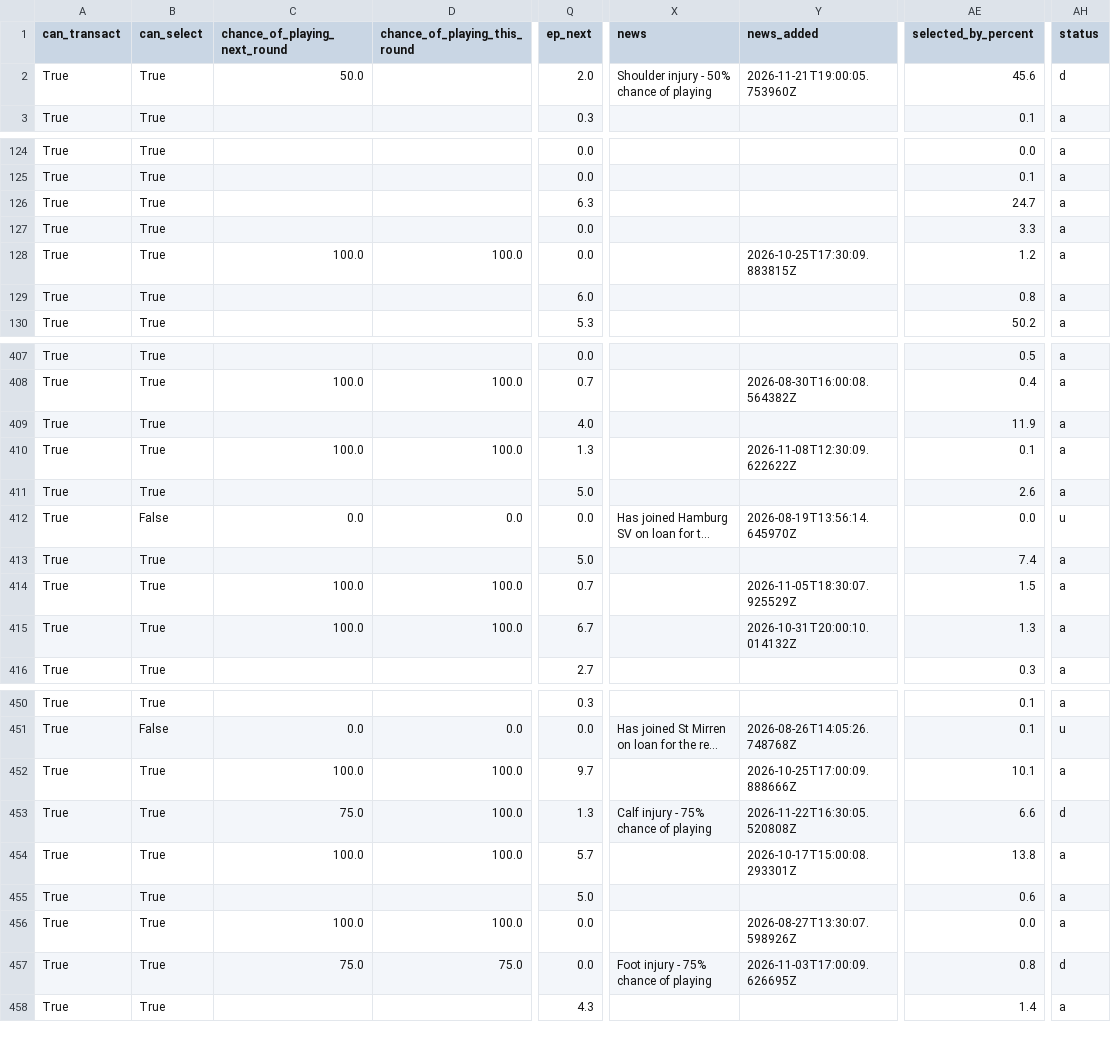
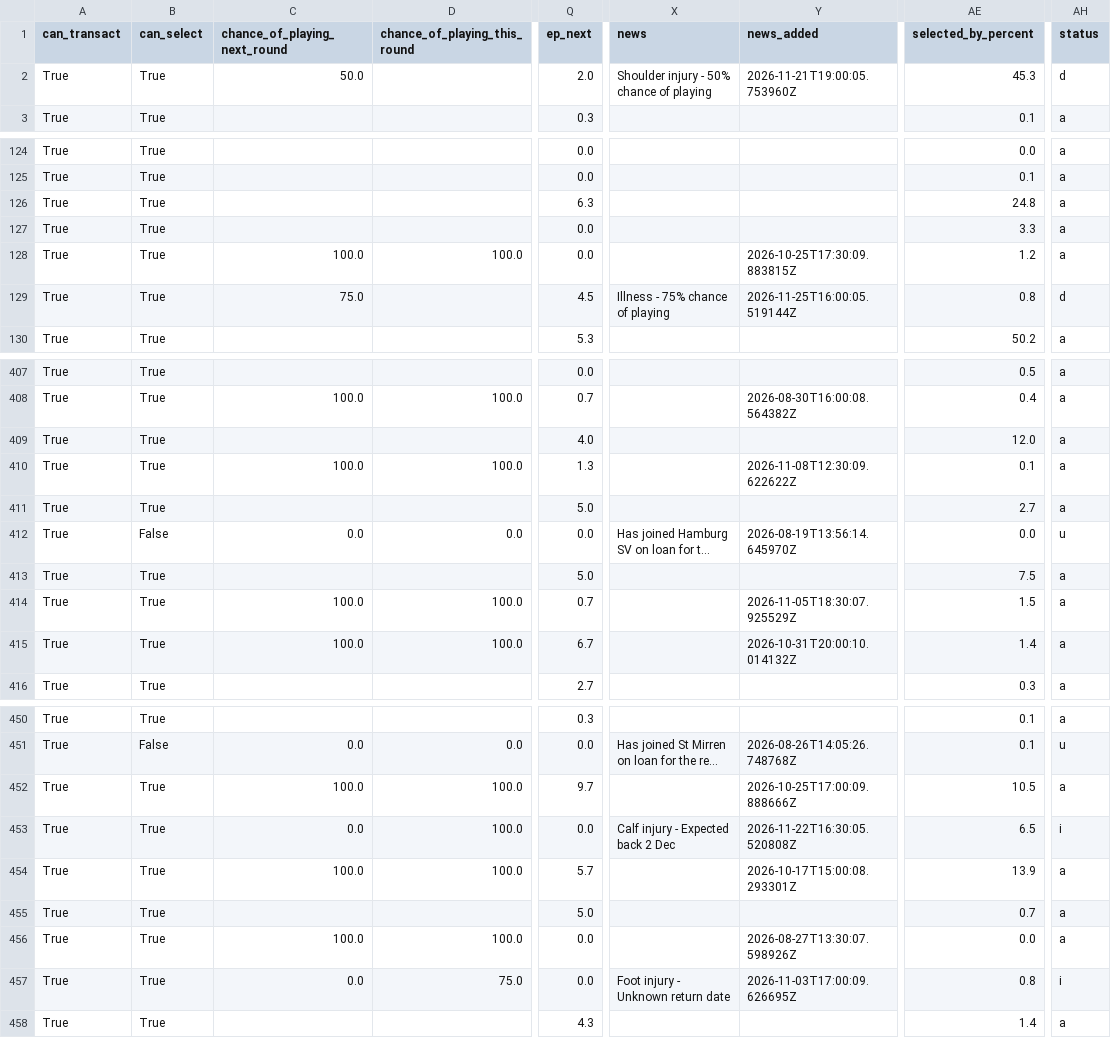
Before and after one commit to arlind55/fplproject, a CSV file: data/current/players.csv, drawn as a sheet; only a part is shown, gaps mark what is left out; long unchanged cells end in …; the diff covers the shown part only; the diff names each change by its address in the sheet, - before the commit and + after, or states it on an @@ line.

```diff
--- a/data/current/players.csv
+++ b/data/current/players.csv
-AE2 (selected_by_percent): 45.6
+AE2 (selected_by_percent): 45.3
-AE126 (selected_by_percent): 24.7
+AE126 (selected_by_percent): 24.8
-C129 (chance_of_playing_next_round): (empty)
+C129 (chance_of_playing_next_round): 75.0
-Q129 (ep_next): 6.0
+Q129 (ep_next): 4.5
-X129 (news): (empty)
+X129 (news): Illness - 75% chance of playing
-Y129 (news_added): (empty)
+Y129 (news_added): 2026-11-25T16:00:05.519144Z
-AH129 (status): a
+AH129 (status): d
-AE409 (selected_by_percent): 11.9
+AE409 (selected_by_percent): 12.0
-AE411 (selected_by_percent): 2.6
+AE411 (selected_by_percent): 2.7
-AE413 (selected_by_percent): 7.4
+AE413 (selected_by_percent): 7.5
-AE415 (selected_by_percent): 1.3
+AE415 (selected_by_percent): 1.4
-AE452 (selected_by_percent): 10.1
+AE452 (selected_by_percent): 10.5
-C453 (chance_of_playing_next_round): 75.0
+C453 (chance_of_playing_next_round): 0.0
-Q453 (ep_next): 1.3
+Q453 (ep_next): 0.0
-X453 (news): Calf injury - 75% chance of playing
+X453 (news): Calf injury - Expected back 2 Dec
-AE453 (selected_by_percent): 6.6
+AE453 (selected_by_percent): 6.5
-AH453 (status): d
+AH453 (status): i
-AE454 (selected_by_percent): 13.8
+AE454 (selected_by_percent): 13.9
-AE455 (selected_by_percent): 0.6
+AE455 (selected_by_percent): 0.7
-C457 (chance_of_playing_next_round): 75.0
+C457 (chance_of_playing_next_round): 0.0
-X457 (news): Foot injury - 75% chance of playing
+X457 (news): Foot injury - Unknown return date
-AH457 (status): d
+AH457 (status): i
```
Also changed, not shown: 35 edited cells elsewhere in this file, data/current/captains.csv, data/current/projections.csv, 7 other files.
